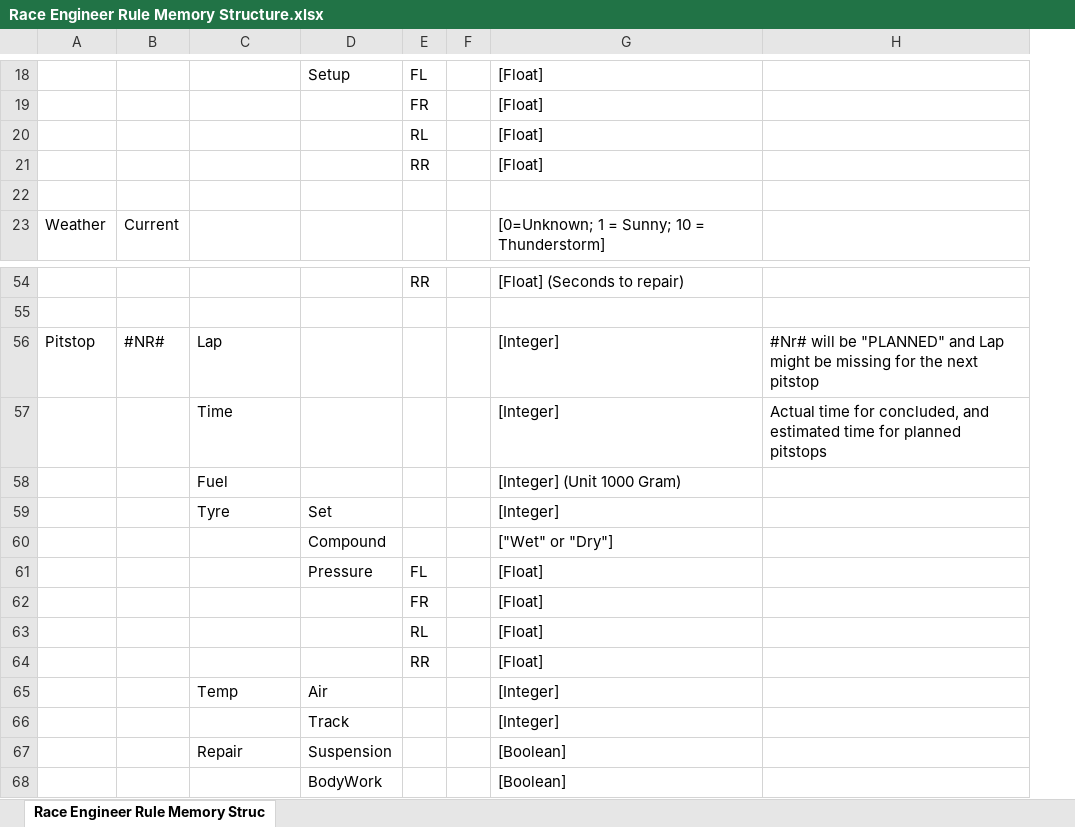
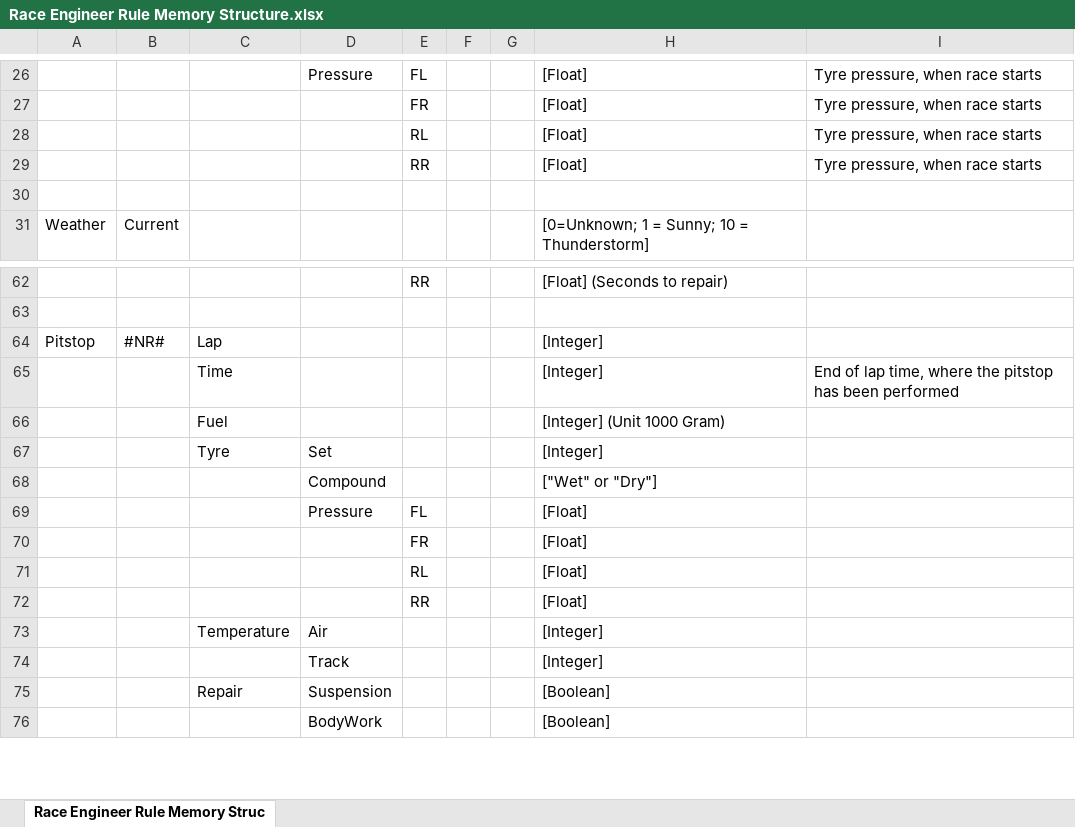
Before and after one commit to SeriousOldMan/Simulator-Controller, an Excel workbook: Docs/Race Engineer Rule Memory Structure.xlsx, sheet Race Engineer Rule Memory Struc, drawn as a sheet; only a part is shown, gaps mark what is left out; values as stored, in another font and other column widths than the file's, no borders; removed rows and columns are numbered as before the commit, all else as after; the diff covers the shown part only; the diff names each change by its address in the sheet, - before the commit and + after, or states it on an @@ line.

Commit message:
AI Race Engineer Part 3

```diff
--- a/Docs/Race Engineer Rule Memory Structure.xlsx (sheet Race Engineer Rule Memory Struc)
+++ b/Docs/Race Engineer Rule Memory Structure.xlsx (sheet Race Engineer Rule Memory Struc)
-column F, empty
+column F, empty
+column G, empty
-D26: Setup
+D26: Pressure
-I26:I29: (empty)
+I26:I29: Tyre pressure, when race starts
-I64: #Nr# will be "PLANNED" and Lap might be missing for the next pitstop
+I64: (empty)
-I65: Actual time for concluded, and estimated time for planned pitstops
+I65: End of lap time, where the pitstop has been performed
-C73: Temp
+C73: Temperature
```
Also changed, not shown: 21 added rows, 13 removed rows and 2 edited cells elsewhere in this sheet, 7 other files.
